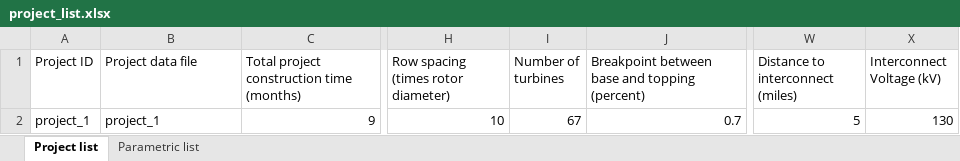
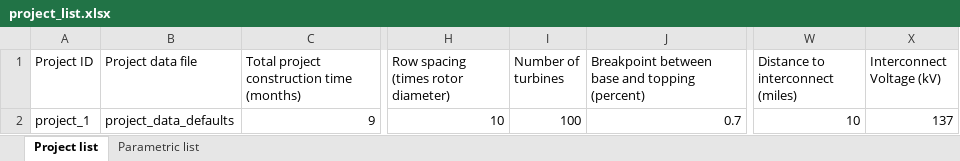
Before and after one commit to WISDEM/LandBOSSE, an Excel workbook: landbosse/landbosse_api/project_list.xlsx, sheet Project list, drawn as a sheet; only a part is shown, gaps mark what is left out; values as stored, in another font and other column widths than the file's, no borders; the diff names each change by its address in the sheet, - before the commit and + after, or states it on an @@ line.

Commit message:
Modify default user inputs spreadsheet, And replace 99s in project data spreadsheet with publicly available data

```diff
--- a/landbosse/landbosse_api/project_list.xlsx (sheet Project list)
+++ b/landbosse/landbosse_api/project_list.xlsx (sheet Project list)
-B2 (Project data file): project_1
+B2 (Project data file): project_data_defaults
-I2 (Number of turbines): 67
+I2 (Number of turbines): 100
-W2 (Distance to interconnect (miles)): 5
+W2 (Distance to interconnect (miles)): 10
-X2 (Interconnect Voltage (kV)): 130
+X2 (Interconnect Voltage (kV)): 137
```
Also changed, not shown: 3 other files.
